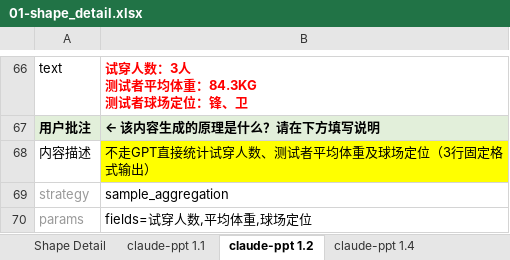
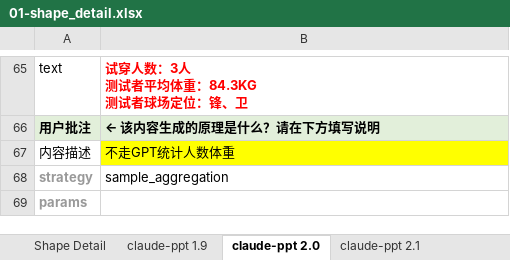
Before and after one commit to cjzymail-Mc/3rd-ppt-prj, an Excel workbook: pipeline-progress/01-shape_detail.xlsx, sheet claude-ppt 2.0, drawn as a sheet; only a part is shown, gaps mark what is left out; values as stored, in another font and other column widths than the file's, no borders; addresses are those after the commit; the diff covers the shown part only; the diff names each change by its address in the sheet, - before the commit and + after, or states it on an @@ line.

```diff
--- a/pipeline-progress/01-shape_detail.xlsx (sheet claude-ppt 2.0)
+++ b/pipeline-progress/01-shape_detail.xlsx (sheet claude-ppt 2.0)
-sheet tab: claude-ppt 1.1
+sheet tab: claude-ppt 1.9
-sheet tab: claude-ppt 1.2
+sheet tab: claude-ppt 2.0
-sheet tab: claude-ppt 1.4
+sheet tab: claude-ppt 2.1
-B67: 不走GPT直接统计试穿人数、测试者平均体重及球场定位（3行固定格式输出）
+B67: 不走GPT统计人数体重
-A68:A69 bold: off
+A68:A69 bold: on
-B69: fields=试穿人数,平均体重,球场定位
+B69: (empty)
```
Also changed, not shown: 8 added rows, 9 removed rows, 12 edited cells and cell formats elsewhere in this sheet, sheet Shape Detail, sheet claude-ppt 1.9, sheet claude-ppt 2.1, other sheet tabs, 38 other files.
